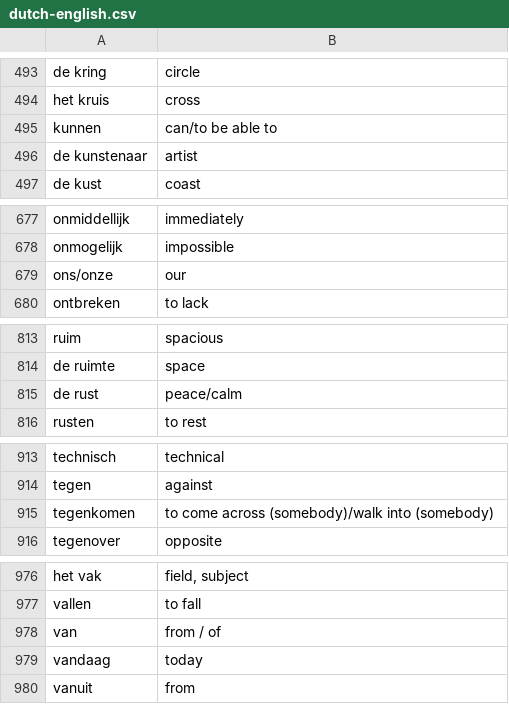
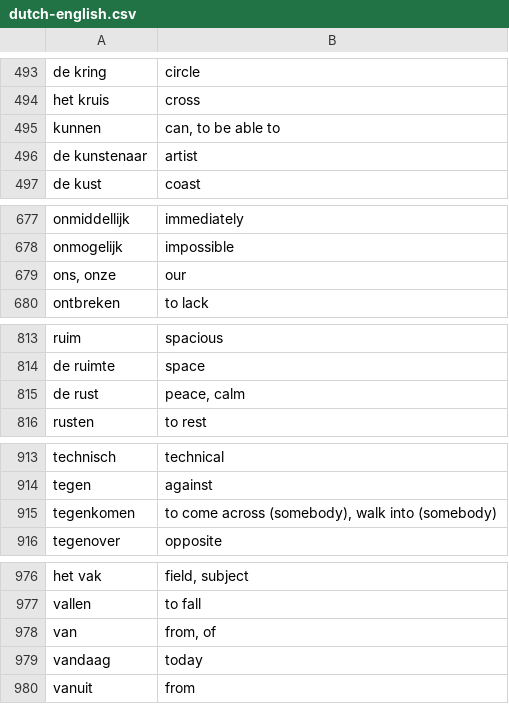
Before and after one commit to smith3v/tg-word-reminder, a CSV file: dutch-english.csv, drawn as a sheet; only a part is shown, gaps mark what is left out; the diff covers the shown part only.

```diff
--- a/dutch-english.csv
+++ b/dutch-english.csv
@@ -494,3 +494,3 @@ de kring,circle
 het kruis,cross
-kunnen,can/to be able to
+kunnen,"can, to be able to"
 de kunstenaar,artist
@@ -678,3 +678,3 @@ onmiddellijk,immediately
 onmogelijk,impossible
-ons/onze,our
+"ons, onze",our
 ontbreken,to lack
@@ -814,3 +814,3 @@ ruim,spacious
 de ruimte,space
-de rust,peace/calm
+de rust,"peace, calm"
 rusten,to rest
@@ -914,3 +914,3 @@ technisch,technical
 tegen,against
-tegenkomen,to come across (somebody)/walk into (somebody)
+tegenkomen,"to come across (somebody), walk into (somebody)"
 tegenover,opposite
@@ -977,3 +977,3 @@ het vak,"field, subject"
 vallen,to fall
-van,from / of
+van,"from, of"
 vandaag,today
```
Also changed, not shown: 10 edited cells elsewhere in this file.
